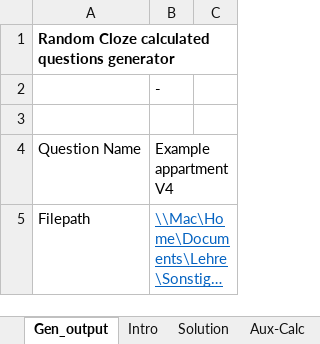
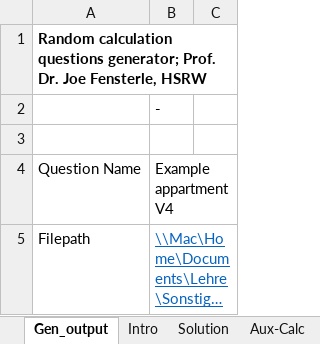
Before and after one commit to Joe-Bio/Moodle-Excel, an Excel workbook: Example Calc V4.xlsm, sheet Gen_output, drawn as a sheet; only a part is shown; long unchanged cells end in …; values as stored, in another font and other column widths than the file's, no borders; charts and pictures not drawn; the diff names each change by its address in the sheet, - before the commit and + after, or states it on an @@ line.

```diff
--- a/Example Calc V4.xlsm (sheet Gen_output)
+++ b/Example Calc V4.xlsm (sheet Gen_output)
-A1: Random Cloze calculated questions generator
+A1: Random calculation questions generator; Prof. Dr. Joe Fensterle, HSRW
```
Also changed, not shown: charts or pictures, example assign elements V4.xlsm, example essay V4.xlsm, 1 other file.
